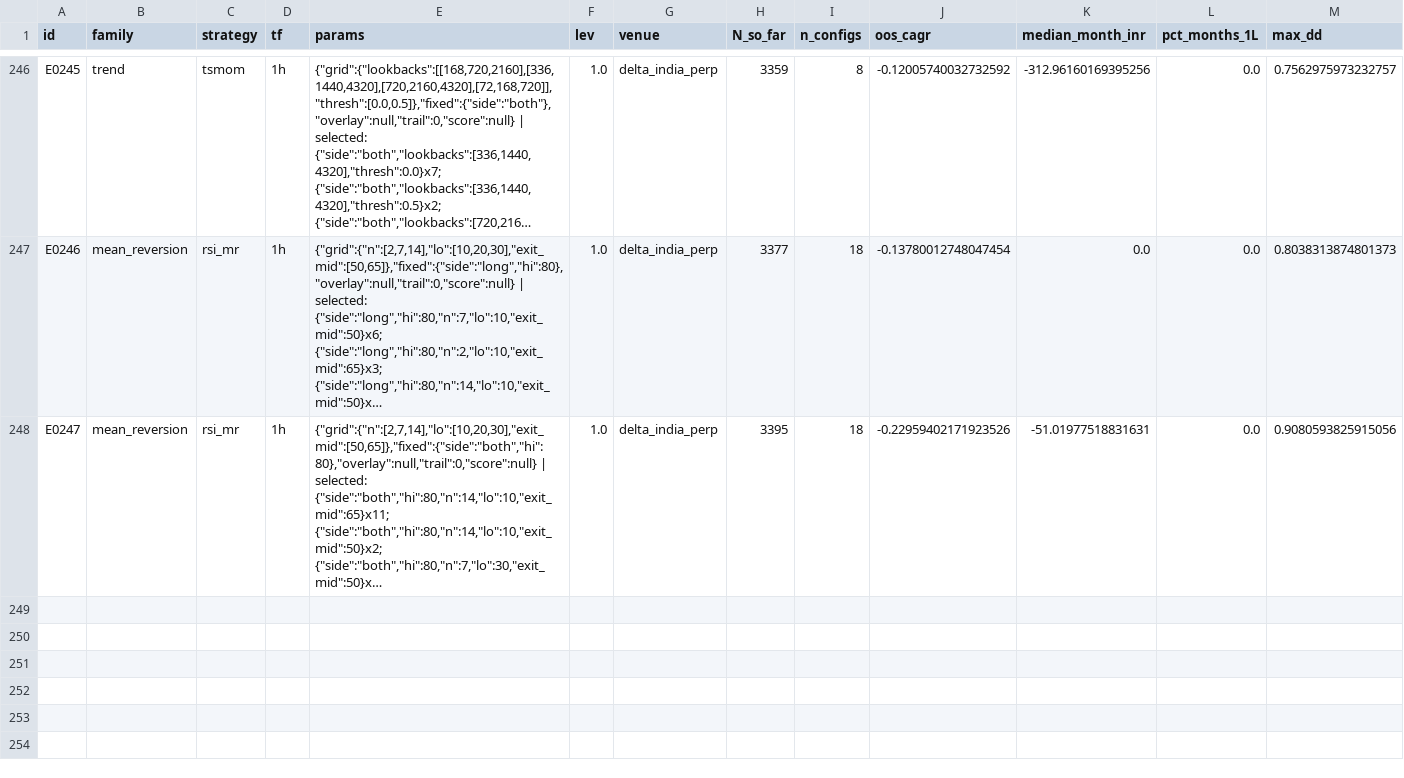
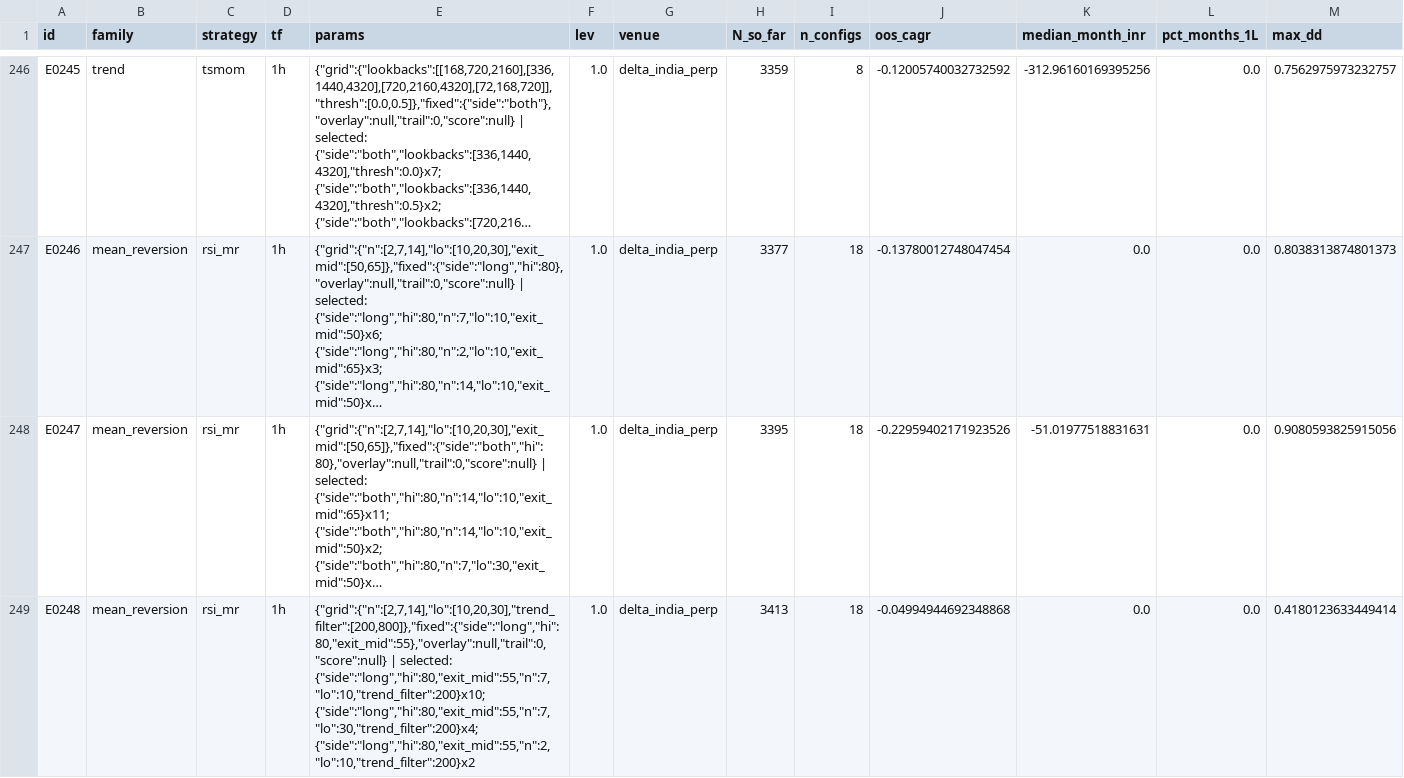
Before and after one commit to MPL0Y/DiamondHands, a CSV file: experiments/leaderboard.csv, drawn as a sheet; only a part is shown, gaps mark what is left out; long unchanged cells end in …; rows hold the shown columns only; the diff names each change by its address in the sheet, - before the commit and + after, or states it on an @@ line.

```diff
--- a/experiments/leaderboard.csv
+++ b/experiments/leaderboard.csv
+row 249: E0248 | mean_reversion | rsi_mr | 1h | {"grid":{"n":[2,7,14],"lo":[10,20,30],"trend_filter":[200,800]},"fixed":{"side":"long","hi":80,"exit_mid":55},"overlay":null,"trail":0,"score":null} | selected: {"side":"long","hi":80,"exit_mid":55,"n":7,"lo":10,"trend_filter":200}x10; {"side":"long","hi":80,"exit_mid":55,"n":7,"lo":30,"trend_filter":200}x4; {"side":"long","hi":80,"exit_mid":55,"n":2,"lo":10,"trend_filter":200}x2 | 1.0 | delta_india_perp | 3413 | 18 | -0.04994944692348868 | 0.0 | 0.0 | 0.4180123633449414
```
Also changed, not shown: experiments/trials.csv, 3 other files.
